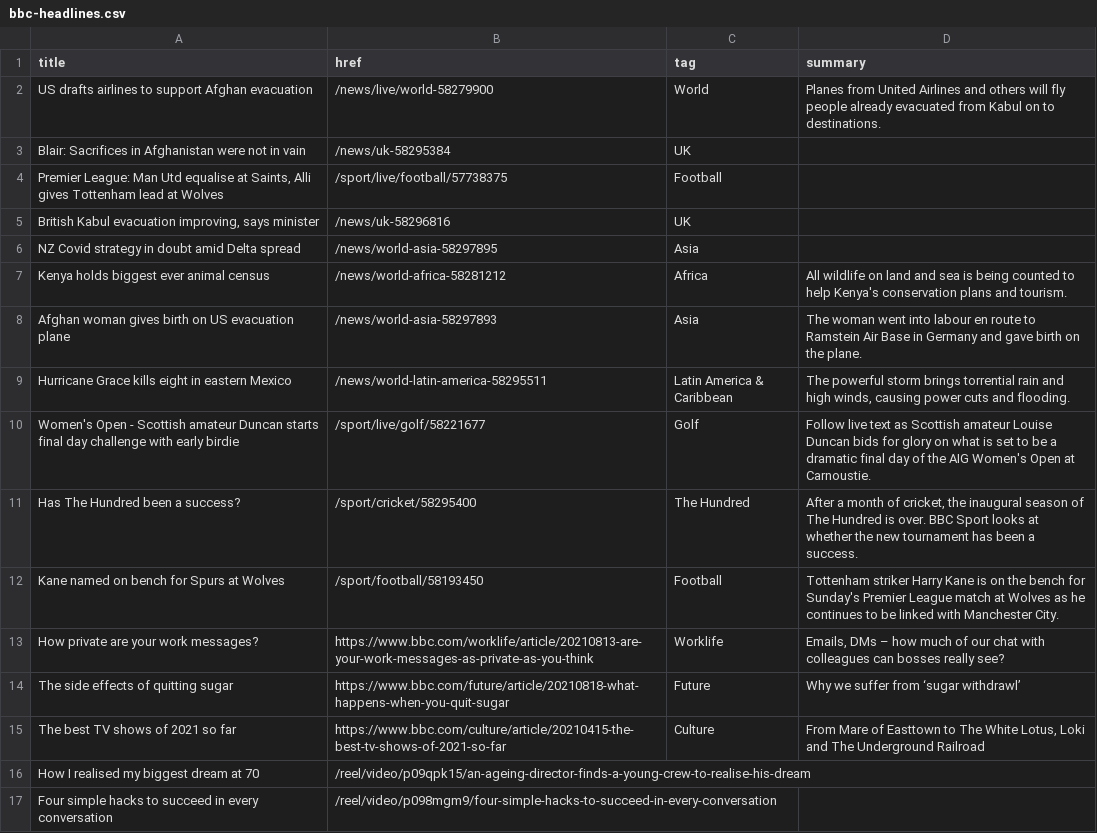
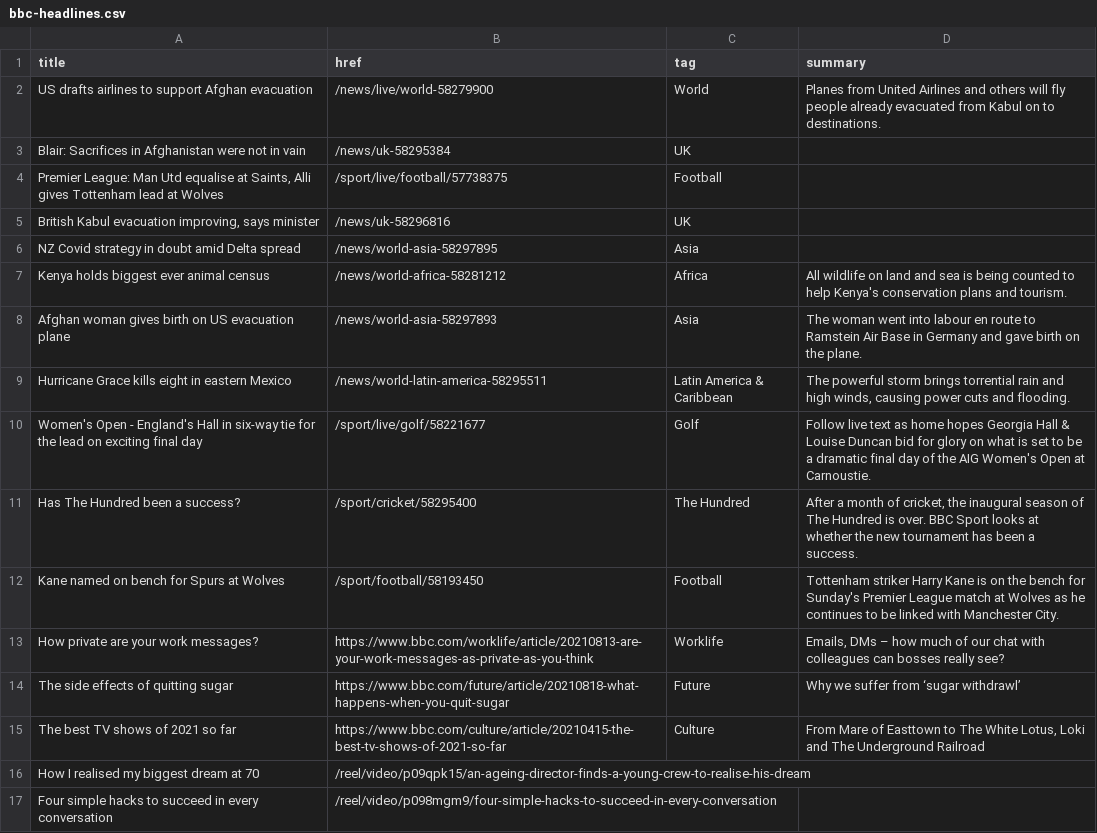
Before and after one commit to jsoma/autoscraper-history, a CSV file: bbc-headlines.csv, drawn as a sheet; only a part is shown.

```diff
--- a/bbc-headlines.csv
+++ b/bbc-headlines.csv
@@ -9,3 +9,3 @@ Afghan woman gives birth on US evacuation plane,/news/world-asia-58297893,Asia,T
 Hurricane Grace kills eight in eastern Mexico,/news/world-latin-america-58295511,Latin America & Caribbean,"The powerful storm brings torrential rain and high winds, causing power cuts and flooding."
-Women's Open - Scottish amateur Duncan starts final day challenge with early birdie,/sport/live/golf/58221677,Golf,Follow live text as Scottish amateur Louise Duncan bids for glory on what is set to be a dramatic final day of the AIG Women's Open at Carnoustie.
+Women's Open - England's Hall in six-way tie for the lead on exciting final day,/sport/live/golf/58221677,Golf,Follow live text as home hopes Georgia Hall & Louise Duncan bid for glory on what is set to be a dramatic final day of the AIG Women's Open at Carnoustie.
 Has The Hundred been a success?,/sport/cricket/58295400,The Hundred,"After a month of cricket, the inaugural season of The Hundred is over. BBC Sport looks at whether the new tournament has been a success."
```
